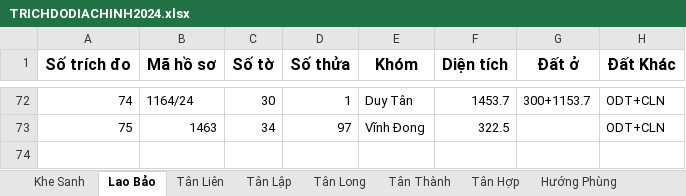
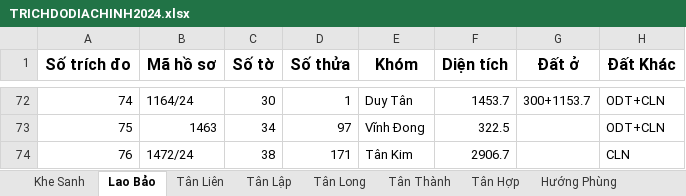
Before and after one commit to guitarkhongem/SOMUCKE, an Excel workbook: SOMUCKE/TRICHDODIACHINH2024.xlsx, sheet Lao Bảo, drawn as a sheet; only a part is shown, gaps mark what is left out; values as stored, in another font and other column widths than the file's, no borders; the diff names each change by its address in the sheet, - before the commit and + after, or states it on an @@ line.

```diff
--- a/SOMUCKE/TRICHDODIACHINH2024.xlsx (sheet Lao Bảo)
+++ b/SOMUCKE/TRICHDODIACHINH2024.xlsx (sheet Lao Bảo)
+row 74: 76 | 1472/24 | 38 | 171 | Tân Kim | 2906.7 |  | CLN
```
Also changed, not shown: 1 other file.
